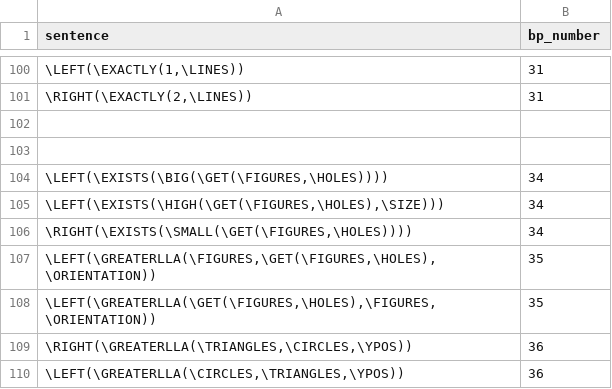
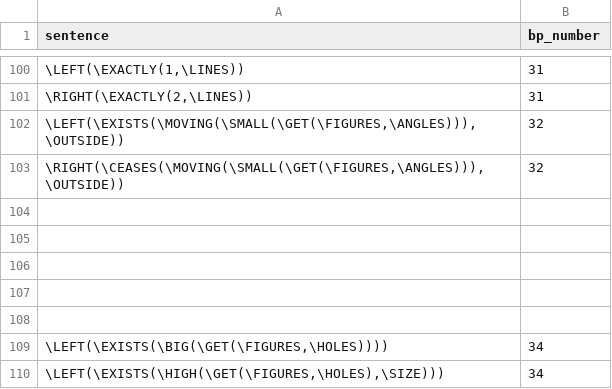
Before and after one commit to Pasha-Akito/BP_Image_generator, a CSV file: simple_sentence_image_relationships.csv, drawn as a sheet; only a part is shown, gaps mark what is left out; the shorter side is filled out with more unchanged rows.

```diff
--- a/simple_sentence_image_relationships.csv
+++ b/simple_sentence_image_relationships.csv
@@ -101,2 +101,7 @@
 "\RIGHT(\EXACTLY(2,\LINES))",31
+"\LEFT(\EXISTS(\MOVING(\SMALL(\GET(\FIGURES,\ANGLES))),\OUTSIDE))",32
+"\RIGHT(\CEASES(\MOVING(\SMALL(\GET(\FIGURES,\ANGLES))),\OUTSIDE))",32
+
+
+
 
```
Also changed, not shown: 1 other file.
